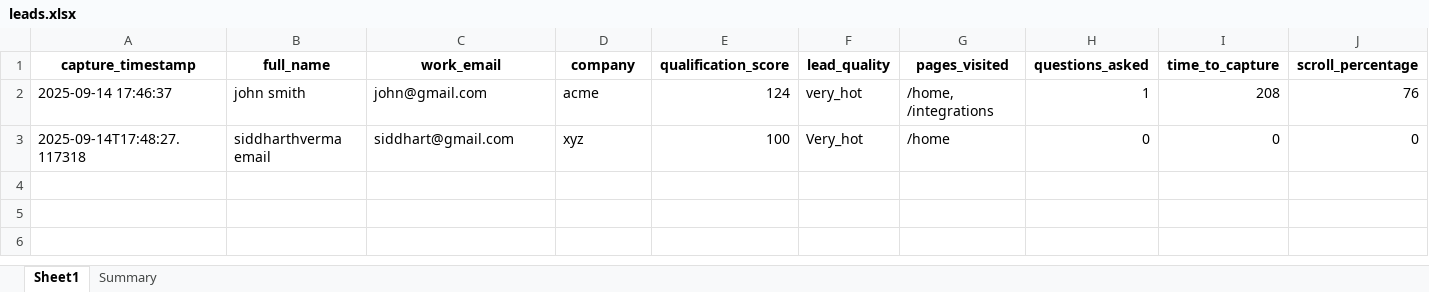
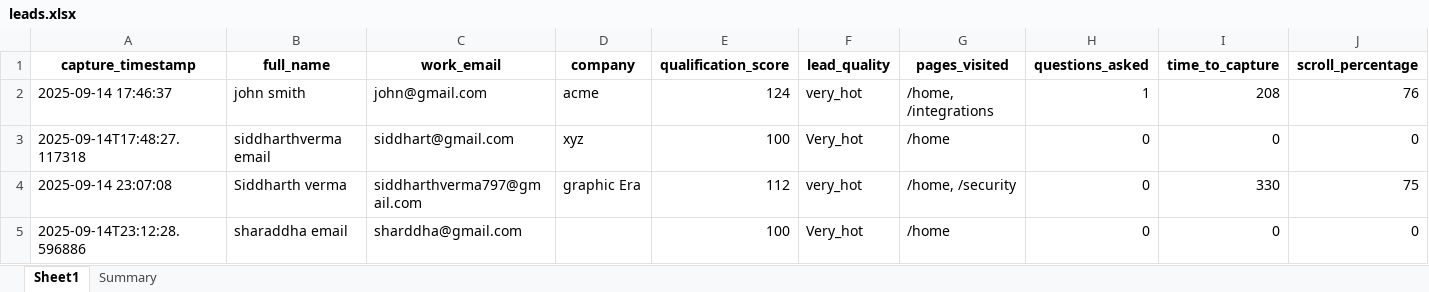
Before and after one commit to SIDDHARTH000001/Sales-Page-Quick-Answer-Lead-Bot, an Excel workbook: leads.xlsx, sheet Sheet1, drawn as a sheet; only a part is shown; values as stored, in another font and other column widths than the file's, no borders; rows hold the shown columns only; the diff names each change by its address in the sheet, - before the commit and + after, or states it on an @@ line.

```diff
--- a/leads.xlsx (sheet Sheet1)
+++ b/leads.xlsx (sheet Sheet1)
+row 4: 2025-09-14 23:07:08 | Siddharth verma | siddharthverma797@gmail.com | graphic Era | 112 | very_hot | /home, /security | 0 | 330 | 75
+row 5: 2025-09-14T23:12:28.596886 | sharaddha email | sharddha@gmail.com |  | 100 | Very_hot | /home | 0 | 0 | 0
```
Also changed, not shown: sheet Summary, 1 other file.
